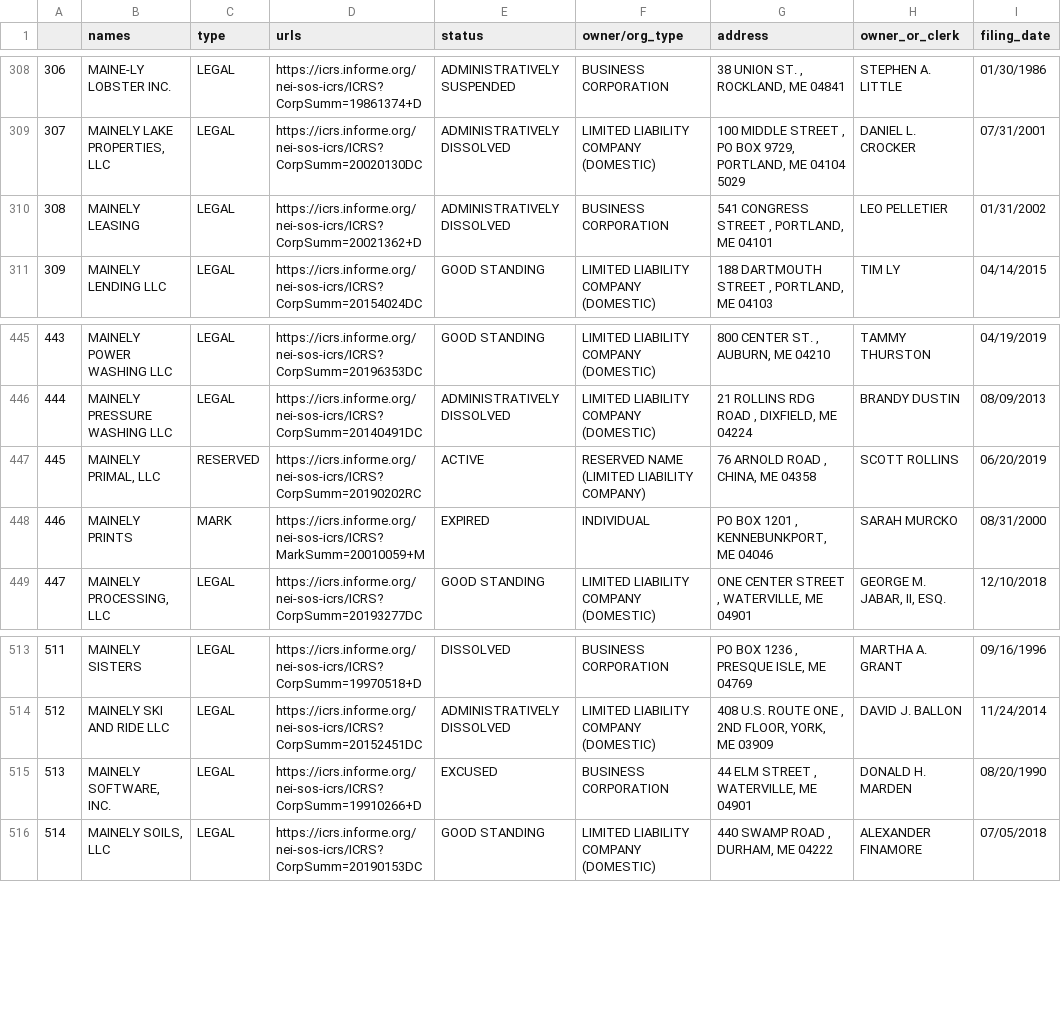
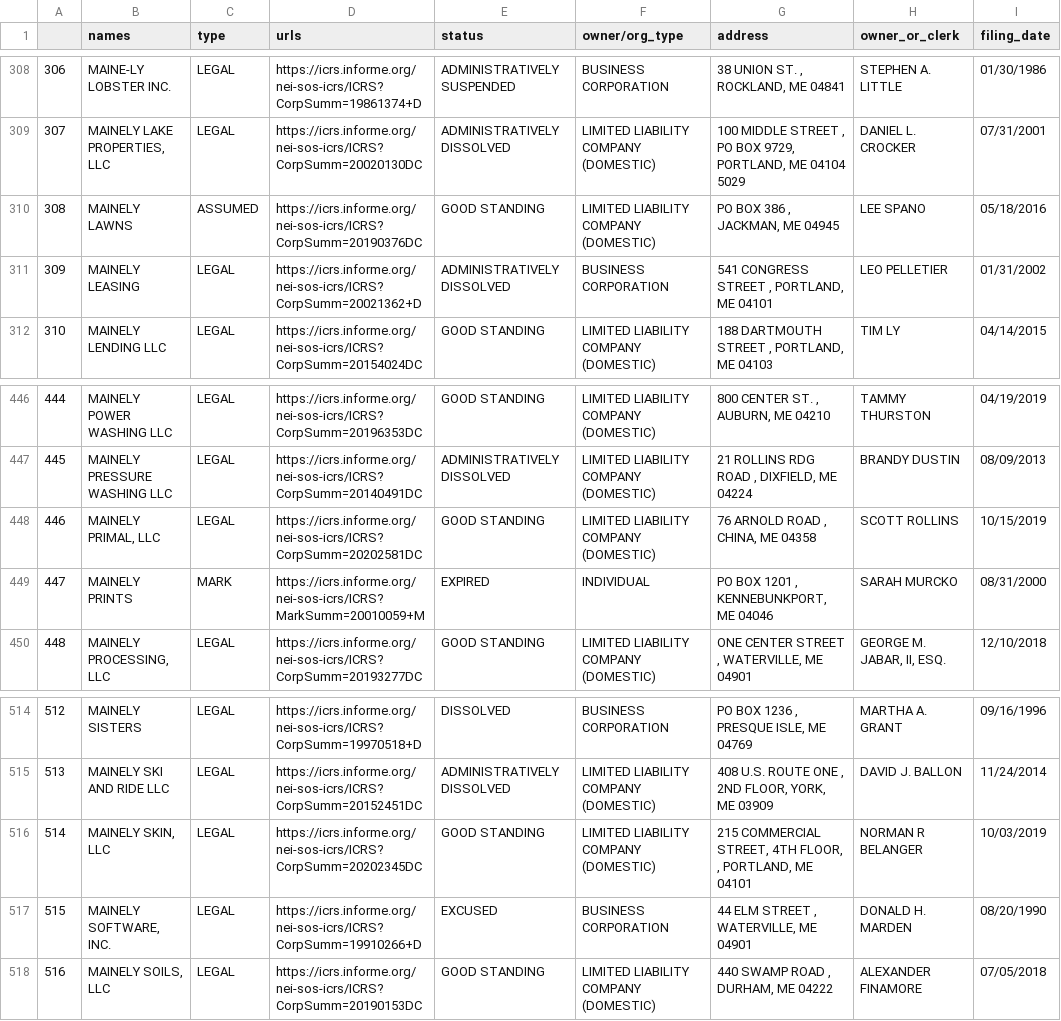
Before and after one commit to darrenfishell/data-projects, a CSV file: mainely-business/mainely_businesses_scraped.csv, drawn as a sheet; only a part is shown, gaps mark what is left out; addresses are those after the commit; the diff names each change by its address in the sheet, - before the commit and + after, or states it on an @@ line.

```diff
--- a/mainely-business/mainely_businesses_scraped.csv
+++ b/mainely-business/mainely_businesses_scraped.csv
+row 310: 308 | MAINELY LAWNS | ASSUMED | https://icrs.informe.org/nei-sos-icrs/ICRS?CorpSumm=20190376DC | GOOD STANDING | LIMITED LIABILITY COMPANY (DOMESTIC) | PO BOX 386 , JACKMAN, ME 04945 | LEE SPANO | 05/18/2016
@@ column A renumbered from row 311 down @@
-C448 (type): RESERVED
+C448 (type): LEGAL
-D448 (urls): https://icrs.informe.org/nei-sos-icrs/ICRS?CorpSumm=20190202RC
+D448 (urls): https://icrs.informe.org/nei-sos-icrs/ICRS?CorpSumm=20202581DC
-E448 (status): ACTIVE
+E448 (status): GOOD STANDING
-F448 (owner/org_type): RESERVED NAME (LIMITED LIABILITY COMPANY)
+F448 (owner/org_type): LIMITED LIABILITY COMPANY (DOMESTIC)
-I448 (filing_date): 06/20/2019
+I448 (filing_date): 10/15/2019
+row 516: 514 | MAINELY SKIN, LLC | LEGAL | https://icrs.informe.org/nei-sos-icrs/ICRS?CorpSumm=20202345DC | GOOD STANDING | LIMITED LIABILITY COMPANY (DOMESTIC) | 215 COMMERCIAL STREET, 4TH FLOOR, , PORTLAND, ME 04101 | NORMAN R BELANGER | 10/03/2019
```
Also changed, not shown: 5 other files.
